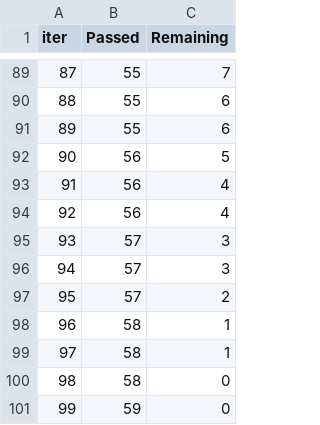
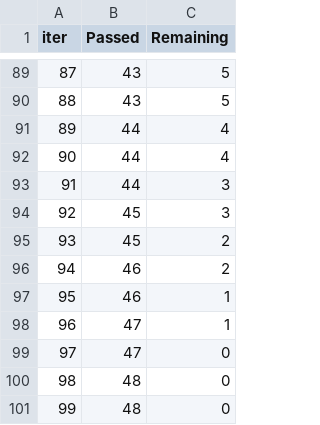
Before and after one commit to DhyanilMehta/e2e-ml-project, a TSV file: catboost_info/time_left.tsv, drawn as a sheet; only a part is shown, gaps mark what is left out; the diff covers the shown part only.

```diff
--- a/catboost_info/time_left.tsv
+++ b/catboost_info/time_left.tsv
@@ -89,13 +89,13 @@ iter	Passed	Remaining
-87	55	7
-88	55	6
-89	55	6
-90	56	5
-91	56	4
-92	56	4
-93	57	3
-94	57	3
-95	57	2
-96	58	1
-97	58	1
-98	58	0
-99	59	0
+87	43	5
+88	43	5
+89	44	4
+90	44	4
+91	44	3
+92	45	3
+93	45	2
+94	46	2
+95	46	1
+96	47	1
+97	47	0
+98	48	0
+99	48	0
```
Also changed, not shown: 165 edited cells elsewhere in this file, 12 other files.
